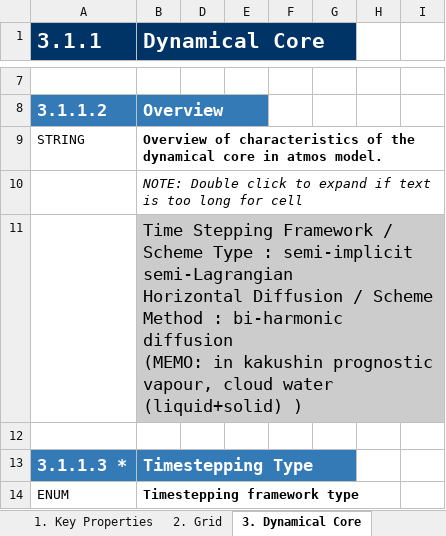
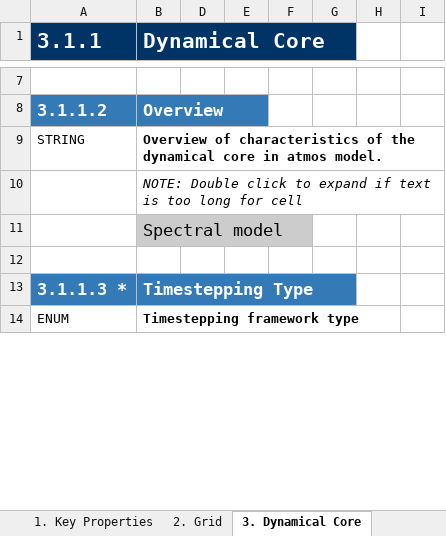
Before and after one commit to ES-DOC-INSTITUTIONAL/mri, an Excel workbook: cmip6/models/mri-esm2-0/cmip6_mri_mri-esm2-0_atmos.xlsx, sheet 3. Dynamical Core, drawn as a sheet; only a part is shown, gaps mark what is left out; values as stored, in another font and other column widths than the file's, no borders; ↵ is a line break in a cell; the diff covers the shown part only; the diff names each change by its address in the sheet, - before the commit and + after, or states it on an @@ line.

```diff
--- a/cmip6/models/mri-esm2-0/cmip6_mri_mri-esm2-0_atmos.xlsx (sheet 3. Dynamical Core)
+++ b/cmip6/models/mri-esm2-0/cmip6_mri_mri-esm2-0_atmos.xlsx (sheet 3. Dynamical Core)
-B11 (Dynamical Core): Time Stepping Framework / Scheme Type : semi-implicit semi-Lagrangian ↵ Horizontal Diffusion / Scheme Method : bi-harmonic diffusion ↵ (MEMO: in kakushin prognostic vapour, cloud water (liquid+solid) )
+B11 (Dynamical Core): Spectral model
```
Also changed, not shown: 121 edited cells elsewhere in this sheet, sheet 4. Radiation, sheet 7. Cloud Scheme, sheet 5. Turbulence Convection, sheet 6. Microphysics Precipitation, sheet 9. Gravity Waves, sheet 1. Key Properties, 4 more sheets, cmip6/models/mri-agcm3-2/cmip6_mri_mri-agcm3-2_atmos.xlsx, cmip6/models/mri-esm2-0/cmip6_mri_mri-esm2-0_aerosol.xlsx, 9 other files.
